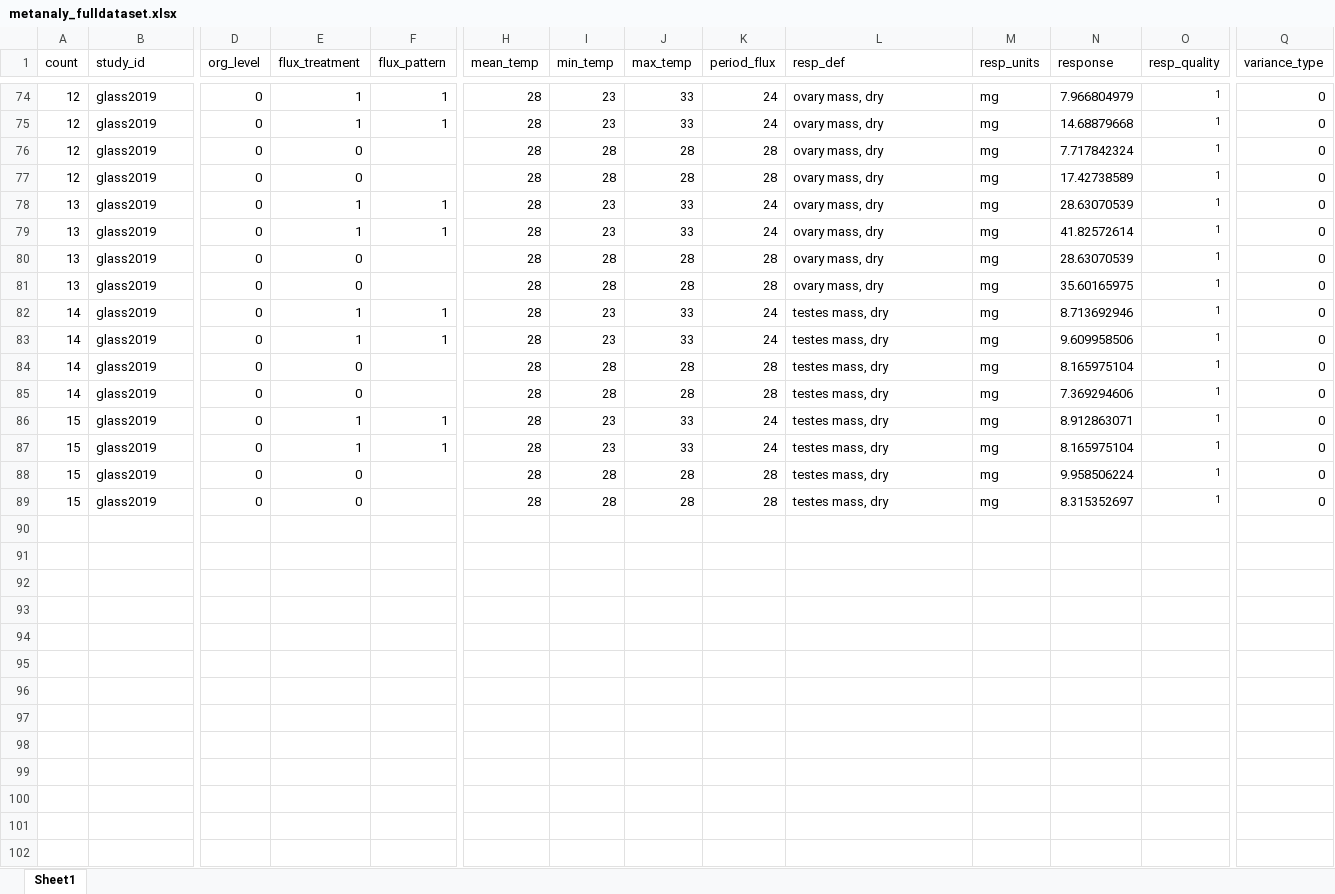
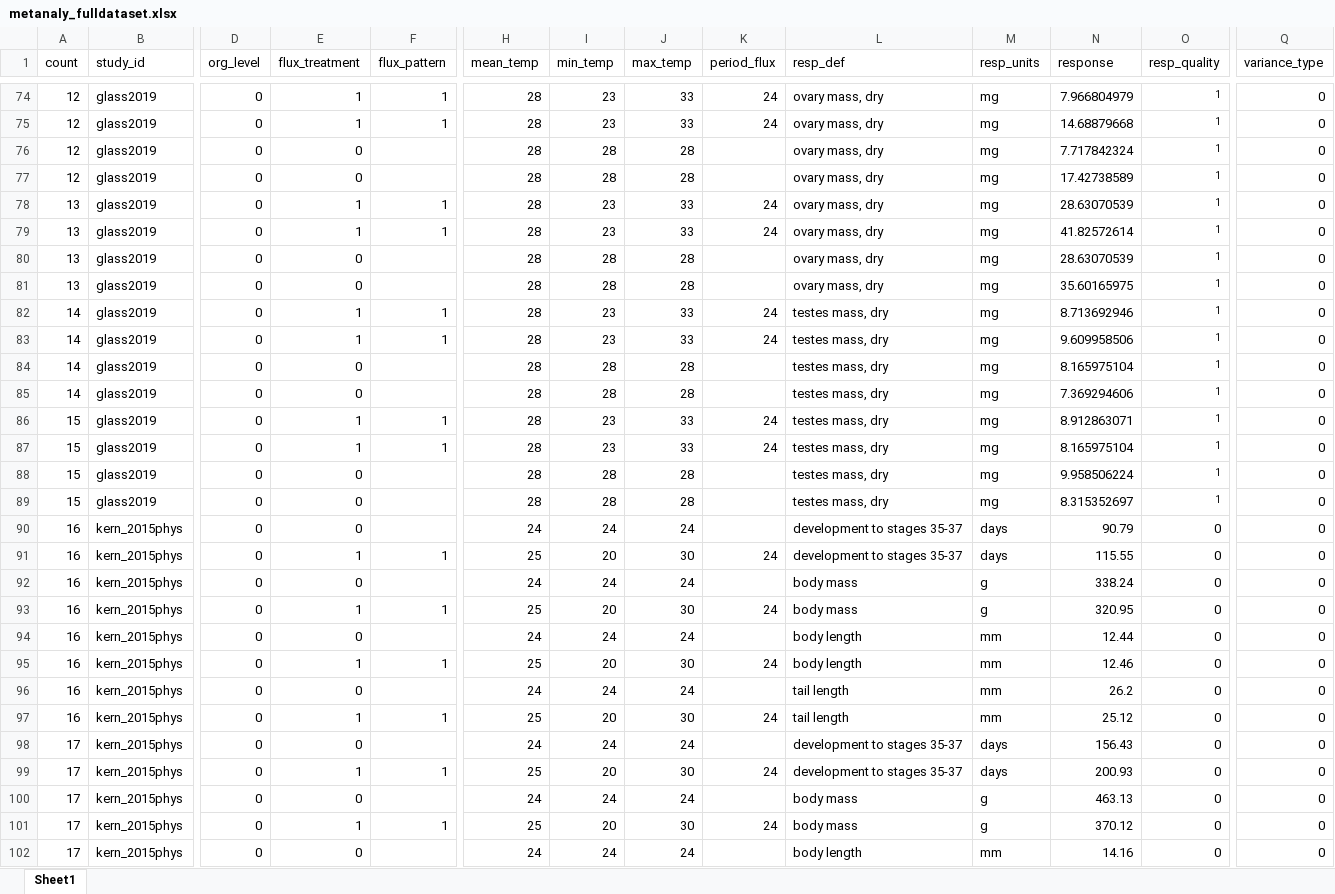
Before and after one commit to mslein/thesis, an Excel workbook: data extraction /extraction /data/metanaly_fulldataset.xlsx, sheet Sheet1, drawn as a sheet; only a part is shown, gaps mark what is left out; values as stored, in another font and other column widths than the file's, no borders; rows hold the shown columns only; the diff covers the shown part only; the diff names each change by its address in the sheet, - before the commit and + after, or states it on an @@ line.

Commit message:
kern et al 2015 physio extraction

```diff
--- a/data extraction /extraction /data/metanaly_fulldataset.xlsx (sheet Sheet1)
+++ b/data extraction /extraction /data/metanaly_fulldataset.xlsx (sheet Sheet1)
-K76:K77 (period_flux): 28
+K76:K77 (period_flux): (empty)
-K80:K81 (period_flux): 28
+K80:K81 (period_flux): (empty)
-K84:K85 (period_flux): 28
+K84:K85 (period_flux): (empty)
-K88:K89 (period_flux): 28
+K88:K89 (period_flux): (empty)
+row 90: 16 | kern_2015phys | 0 | 0 |  | 24 | 24 | 24 |  | development to stages 35-37 | days | 90.79 | 0 | 0
+row 91: 16 | kern_2015phys | 0 | 1 | 1 | 25 | 20 | 30 | 24 | development to stages 35-37 | days | 115.55 | 0 | 0
+row 92: 16 | kern_2015phys | 0 | 0 |  | 24 | 24 | 24 |  | body mass | g | 338.24 | 0 | 0
+row 93: 16 | kern_2015phys | 0 | 1 | 1 | 25 | 20 | 30 | 24 | body mass | g | 320.95 | 0 | 0
+row 94: 16 | kern_2015phys | 0 | 0 |  | 24 | 24 | 24 |  | body length | mm | 12.44 | 0 | 0
+row 95: 16 | kern_2015phys | 0 | 1 | 1 | 25 | 20 | 30 | 24 | body length | mm | 12.46 | 0 | 0
+row 96: 16 | kern_2015phys | 0 | 0 |  | 24 | 24 | 24 |  | tail length | mm | 26.2 | 0 | 0
+row 97: 16 | kern_2015phys | 0 | 1 | 1 | 25 | 20 | 30 | 24 | tail length | mm | 25.12 | 0 | 0
+row 98: 17 | kern_2015phys | 0 | 0 |  | 24 | 24 | 24 |  | development to stages 35-37 | days | 156.43 | 0 | 0
+row 99: 17 | kern_2015phys | 0 | 1 | 1 | 25 | 20 | 30 | 24 | development to stages 35-37 | days | 200.93 | 0 | 0
+row 100: 17 | kern_2015phys | 0 | 0 |  | 24 | 24 | 24 |  | body mass | g | 463.13 | 0 | 0
+row 101: 17 | kern_2015phys | 0 | 1 | 1 | 25 | 20 | 30 | 24 | body mass | g | 370.12 | 0 | 0
+row 102: 17 | kern_2015phys | 0 | 0 |  | 24 | 24 | 24 |  | body length | mm | 14.16 | 0 | 0
```
Also changed, not shown: 15 added rows and 8 edited cells elsewhere in this sheet, data extraction /lit search metadata /wos176_final.xlsx.
